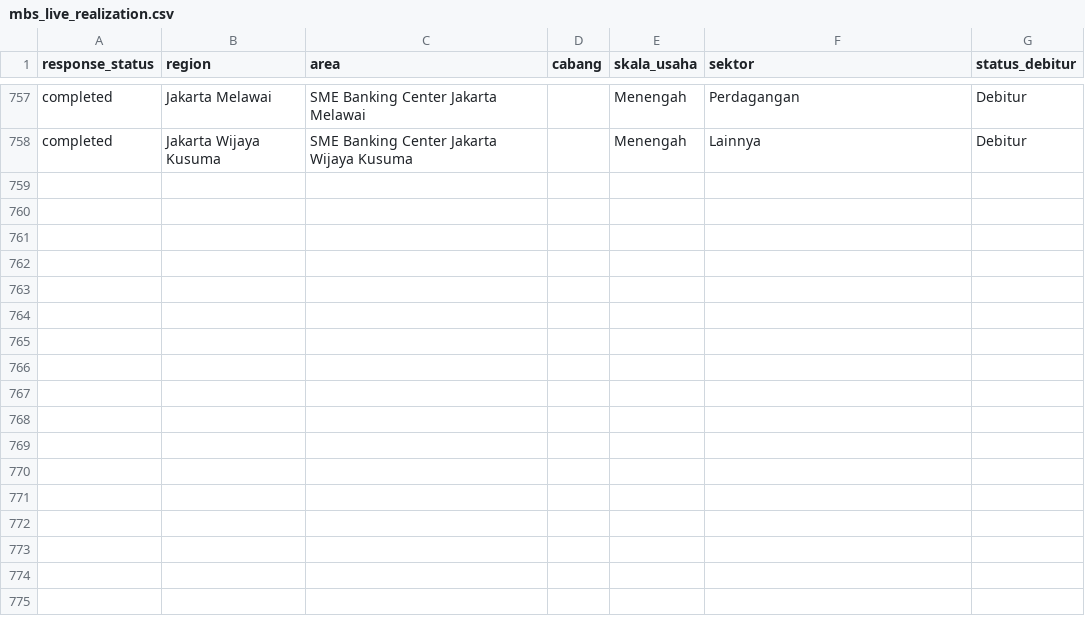
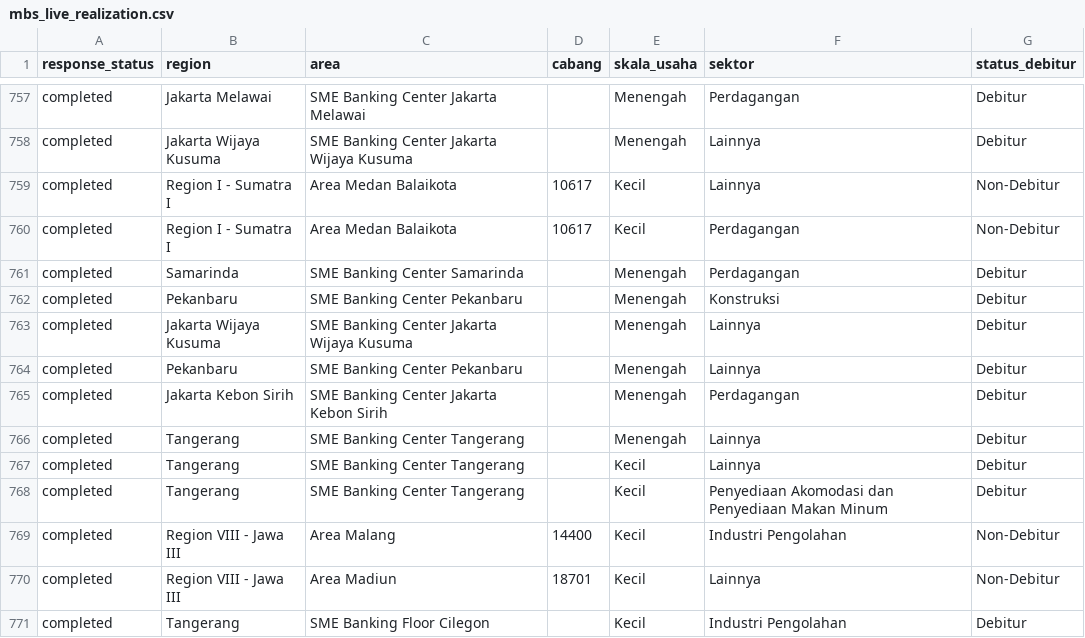
Before and after one commit to yehezkielgemini1/MBS-2026-Tracker, a CSV file: data/mbs_live_realization.csv, drawn as a sheet; only a part is shown, gaps mark what is left out.

Commit message:
Auto-refresh data 2026-07-07 13:34 WIB

```diff
--- a/data/mbs_live_realization.csv
+++ b/data/mbs_live_realization.csv
@@ -758 +758,14 @@ completed,Jakarta Melawai,SME Banking Center Jakarta Melawai,,Menengah,Perdagang
 completed,Jakarta Wijaya Kusuma,SME Banking Center Jakarta Wijaya Kusuma,,Menengah,Lainnya,Debitur
+completed,Region I    - Sumatra I,Area Medan Balaikota,10617,Kecil,Lainnya,Non-Debitur
+completed,Region I    - Sumatra I,Area Medan Balaikota,10617,Kecil,Perdagangan,Non-Debitur
+completed,Samarinda,SME Banking Center Samarinda,,Menengah,Perdagangan,Debitur
+completed,Pekanbaru,SME Banking Center Pekanbaru,,Menengah,Konstruksi,Debitur
+completed,Jakarta Wijaya Kusuma,SME Banking Center Jakarta Wijaya Kusuma,,Menengah,Lainnya,Debitur
+completed,Pekanbaru,SME Banking Center Pekanbaru,,Menengah,Lainnya,Debitur
+completed,Jakarta Kebon Sirih,SME Banking Center Jakarta Kebon Sirih,,Menengah,Perdagangan,Debitur
+completed,Tangerang,SME Banking Center Tangerang,,Menengah,Lainnya,Debitur
+completed,Tangerang,SME Banking Center Tangerang,,Kecil,Lainnya,Debitur
+completed,Tangerang,SME Banking Center Tangerang,,Kecil,Penyediaan Akomodasi dan Penyediaan Makan Minum,Debitur
+completed,Region VIII - Jawa III,Area Malang,14400,Kecil,Industri Pengolahan,Non-Debitur
+completed,Region VIII - Jawa III,Area Madiun,18701,Kecil,Lainnya,Non-Debitur
+completed,Tangerang,SME Banking Floor Cilegon,,Kecil,Industri Pengolahan,Debitur
```
Also changed, not shown: 1 other file.
